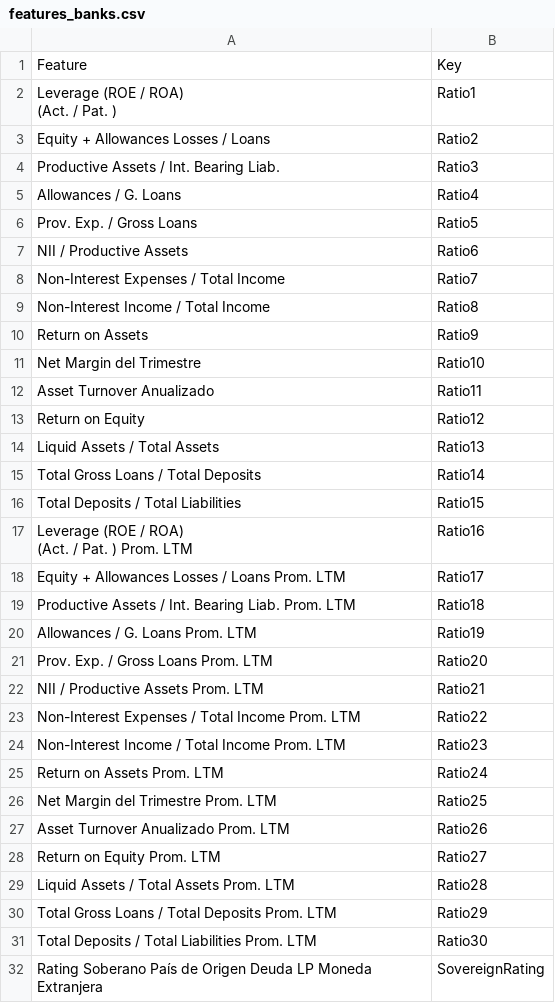
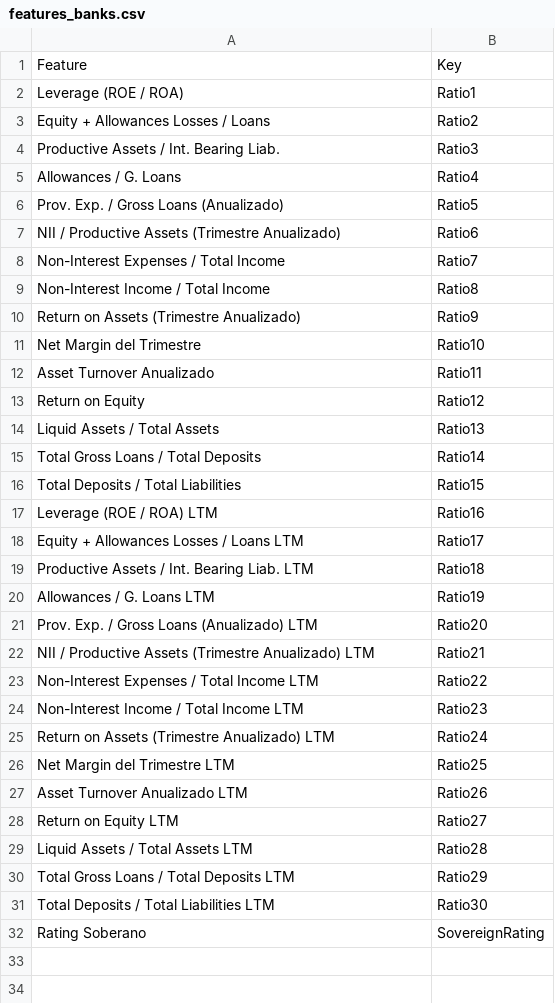
Before and after one commit to veldanie/rating_prediction, a CSV file: data/features_banks.csv, drawn as a sheet; ↵ is a line break in a cell; the diff names each change by its address in the sheet, - before the commit and + after, or states it on an @@ line.

```diff
--- a/data/features_banks.csv
+++ b/data/features_banks.csv
-A2: Leverage (ROE / ROA) ↵ (Act. / Pat. )
+A2: Leverage (ROE / ROA)
-A6: Prov. Exp. / Gross Loans
+A6: Prov. Exp. / Gross Loans (Anualizado)
-A7: NII / Productive Assets
+A7: NII / Productive Assets (Trimestre Anualizado)
-A10: Return on Assets
+A10: Return on Assets (Trimestre Anualizado)
-A17: Leverage (ROE / ROA) ↵ (Act. / Pat. ) Prom. LTM
+A17: Leverage (ROE / ROA) LTM
-A18: Equity + Allowances Losses / Loans Prom. LTM
+A18: Equity + Allowances Losses / Loans LTM
-A19: Productive Assets / Int. Bearing Liab. Prom. LTM
+A19: Productive Assets / Int. Bearing Liab. LTM
-A20: Allowances / G. Loans Prom. LTM
+A20: Allowances / G. Loans LTM
-A21: Prov. Exp. / Gross Loans Prom. LTM
+A21: Prov. Exp. / Gross Loans (Anualizado) LTM
-A22: NII / Productive Assets Prom. LTM
+A22: NII / Productive Assets (Trimestre Anualizado) LTM
-A23: Non-Interest Expenses / Total Income Prom. LTM
+A23: Non-Interest Expenses / Total Income LTM
-A24: Non-Interest Income / Total Income Prom. LTM
+A24: Non-Interest Income / Total Income LTM
-A25: Return on Assets Prom. LTM
+A25: Return on Assets (Trimestre Anualizado) LTM
-A26: Net Margin del Trimestre Prom. LTM
+A26: Net Margin del Trimestre LTM
-A27: Asset Turnover Anualizado Prom. LTM
+A27: Asset Turnover Anualizado LTM
-A28: Return on Equity Prom. LTM
+A28: Return on Equity LTM
-A29: Liquid Assets / Total Assets Prom. LTM
+A29: Liquid Assets / Total Assets LTM
-A30: Total Gross Loans / Total Deposits Prom. LTM
+A30: Total Gross Loans / Total Deposits LTM
-A31: Total Deposits / Total Liabilities Prom. LTM
+A31: Total Deposits / Total Liabilities LTM
-A32: Rating Soberano País de Origen Deuda LP Moneda Extranjera
+A32: Rating Soberano
```
Also changed, not shown: data/features_pure_banks.csv.
